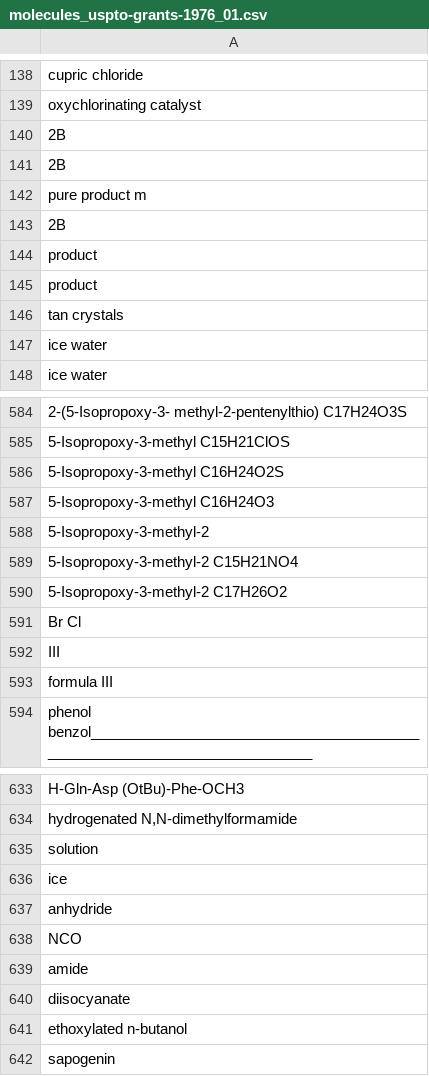
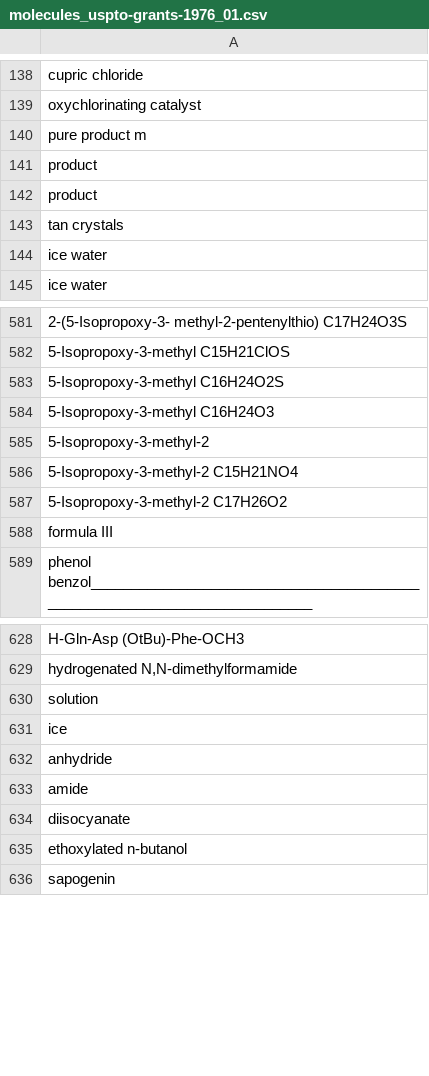
Before and after one commit to sustainable-processes/ORDerly, a CSV file: orderly/data/test_data/extracted_ord_test_data_trust_labelling/molecule_names/molecules_uspto-grants-1976_01.csv, drawn as a sheet; only a part is shown, gaps mark what is left out; the diff names each change by its address in the sheet, - before the commit and + after, or states it on an @@ line.

```diff
--- a/orderly/data/test_data/extracted_ord_test_data_trust_labelling/molecule_names/molecules_uspto-grants-1976_01.csv
+++ b/orderly/data/test_data/extracted_ord_test_data_trust_labelling/molecule_names/molecules_uspto-grants-1976_01.csv
-row 140: 2B
-row 141: 2B
-row 143: 2B
-row 591: Br Cl
-row 592: III
-row 638: NCO
```
Also changed, not shown: orderly/data/test_data/extracted_ord_test_data_dont_trust_labelling/molecule_names/molecules_uspto-grants-1976_01.csv, orderly/data/test_data/extracted_ord_test_data_dont_trust_labelling/molecule_names/molecules_uspto-grants-1995_11.csv, 54 other files.
